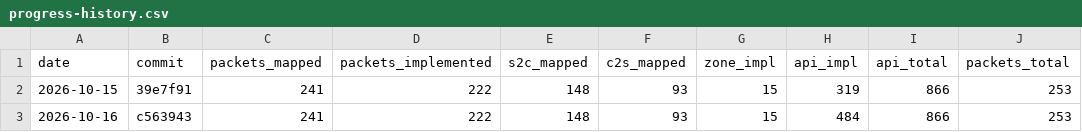
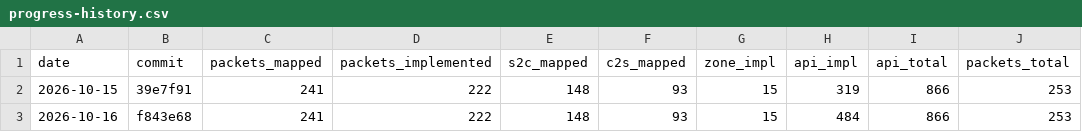
Before and after one commit to AlexPerrin/osrs-plugins-reverse, a CSV file: docs/progress-history.csv, drawn as a sheet.

```diff
--- a/docs/progress-history.csv
+++ b/docs/progress-history.csv
@@ -2,2 +2,2 @@ date,commit,packets_mapped,packets_implemented,s2c_mapped,c2s_mapped,zone_impl,a
 2026-10-15,39e7f91,241,222,148,93,15,319,866,253
-2026-10-16,c563943,241,222,148,93,15,484,866,253
+2026-10-16,f843e68,241,222,148,93,15,484,866,253
```
Also changed, not shown: 2 other files.
